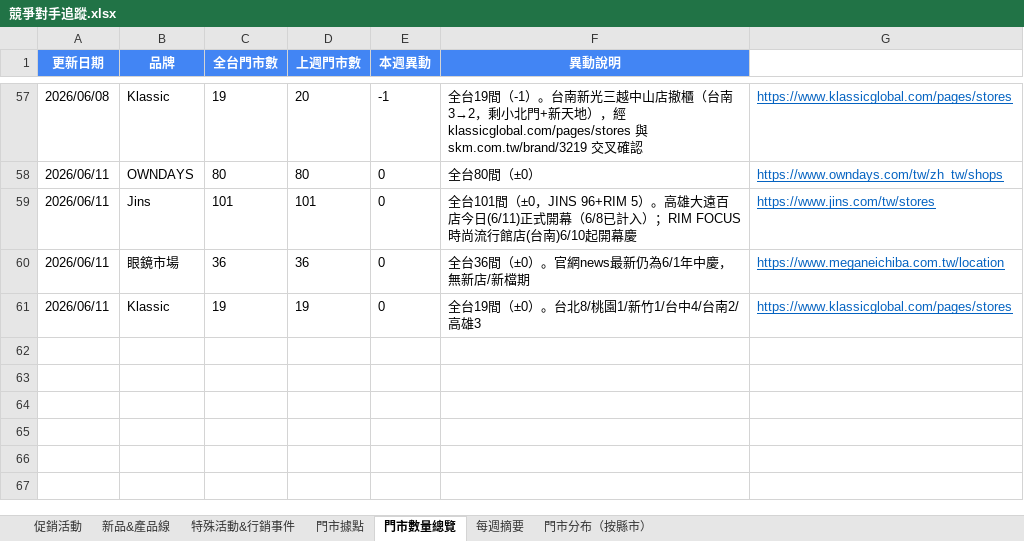
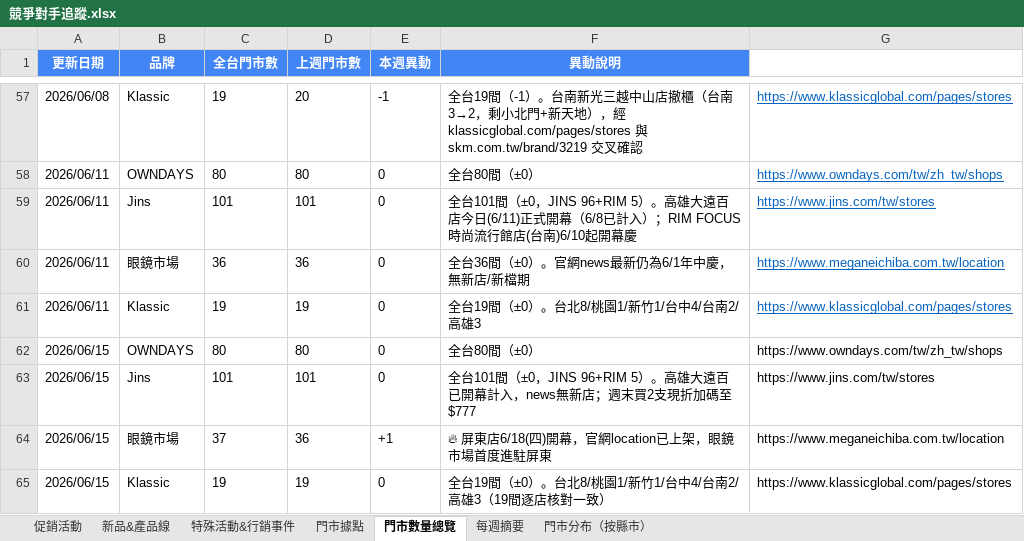
Before and after one commit to howard0820/OD-competitor, an Excel workbook: 競爭對手追蹤.xlsx, sheet 門市數量總覽, drawn as a sheet; only a part is shown, gaps mark what is left out; values as stored, in another font and other column widths than the file's, no borders; the diff names each change by its address in the sheet, - before the commit and + after, or states it on an @@ line.

```diff
--- a/競爭對手追蹤.xlsx (sheet 門市數量總覽)
+++ b/競爭對手追蹤.xlsx (sheet 門市數量總覽)
+row 62: 2026/06/15 | OWNDAYS | 80 | 80 | 0 | 全台80間（±0） | https://www.owndays.com/tw/zh_tw/shops
+row 63: 2026/06/15 | Jins | 101 | 101 | 0 | 全台101間（±0，JINS 96+RIM 5）。高雄大遠百已開幕計入，news無新店；週末買2支現折加碼至$777 | https://www.jins.com/tw/stores
+row 64: 2026/06/15 | 眼鏡市場 | 37 | 36 | +1 | 🔥 屏東店6/18(四)開幕，官網location已上架，眼鏡市場首度進駐屏東 | https://www.meganeichiba.com.tw/location
+row 65: 2026/06/15 | Klassic | 19 | 19 | 0 | 全台19間（±0）。台北8/桃園1/新竹1/台中4/台南2/高雄3（19間逐店核對一致） | https://www.klassicglobal.com/pages/stores
```
Also changed, not shown: sheet 促銷活動, sheet 門市據點, sheet 每週摘要, sheet 門市分布（按縣市）, 3 other files.
